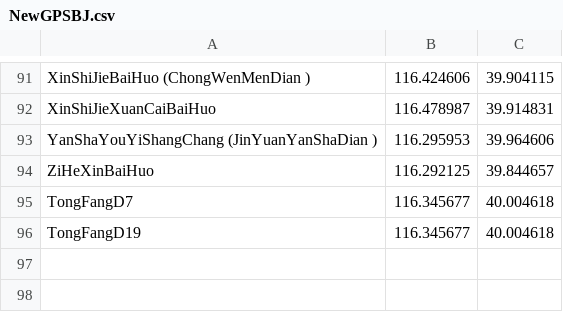
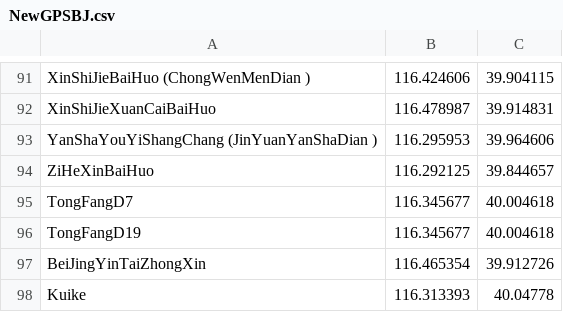
Before and after one commit to wmh123456789/POIDB, a CSV file: Modify_XML/NewGPSBJ.csv, drawn as a sheet; only a part is shown, gaps mark what is left out; the diff names each change by its address in the sheet, - before the commit and + after, or states it on an @@ line.

```diff
--- a/Modify_XML/NewGPSBJ.csv
+++ b/Modify_XML/NewGPSBJ.csv
+row 97: BeiJingYinTaiZhongXin | 116.465354 | 39.912726
+row 98: Kuike | 116.313393 | 40.04778
```
Also changed, not shown: 6 other files.
